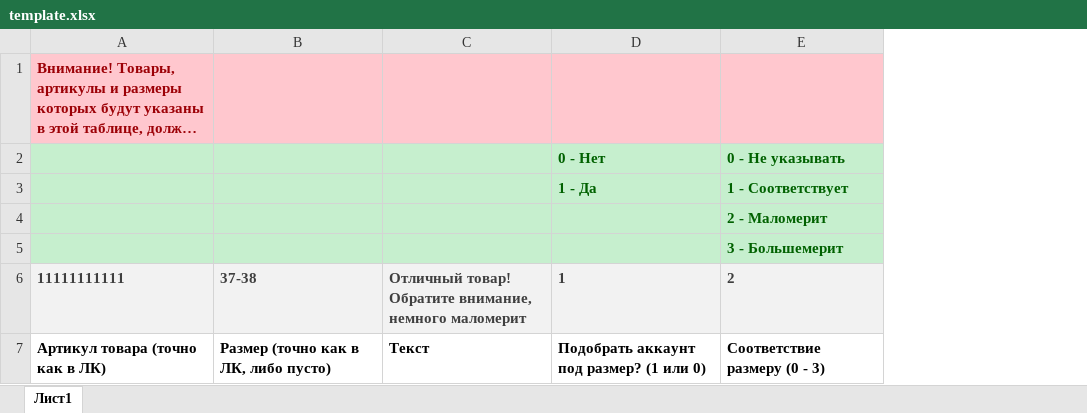
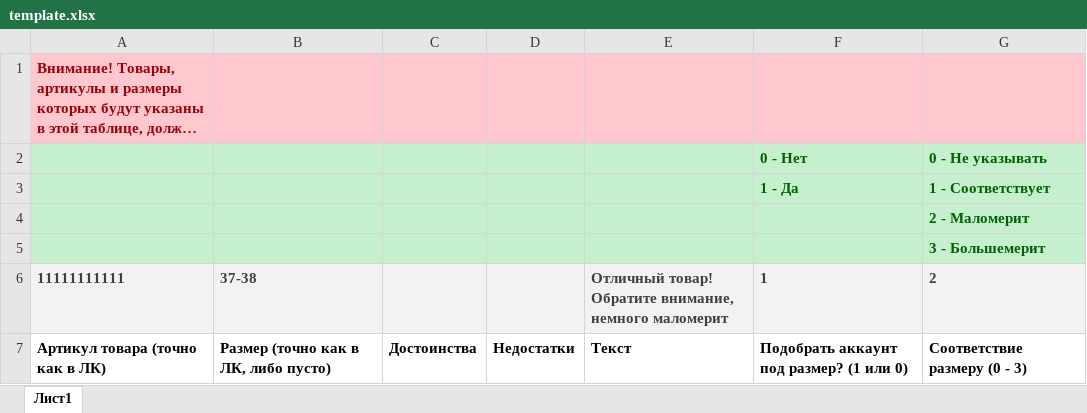
Before and after one commit to noflawarkosh/crm-backend, an Excel workbook: src/frontend/static/assets/template.xlsx, sheet Лист1, drawn as a sheet; long unchanged cells end in …; values as stored, in another font and other column widths than the file's, no borders; the diff names each change by its address in the sheet, - before the commit and + after, or states it on an @@ line.

```diff
--- a/src/frontend/static/assets/template.xlsx (sheet Лист1)
+++ b/src/frontend/static/assets/template.xlsx (sheet Лист1)
+column C, row 7: Достоинства
+column D, row 7: Недостатки
```
Also changed, not shown: 7 other files.
